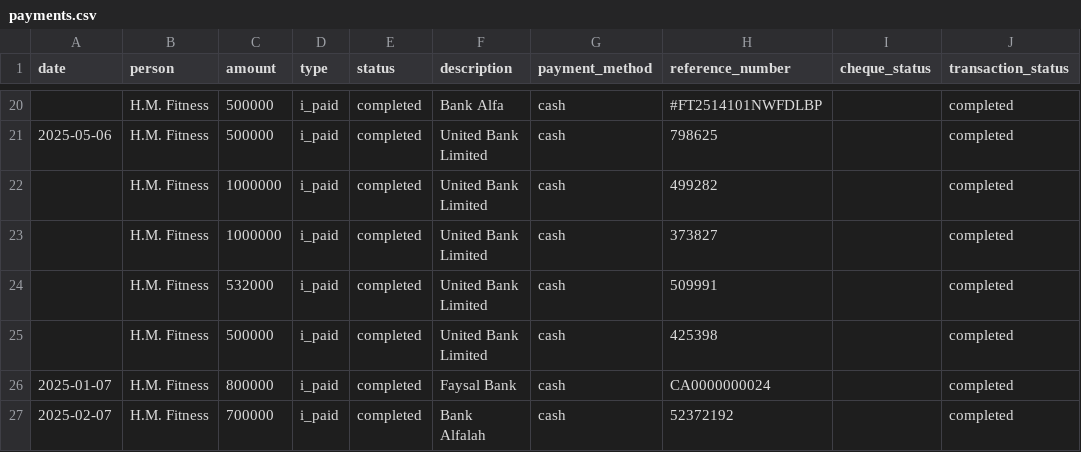
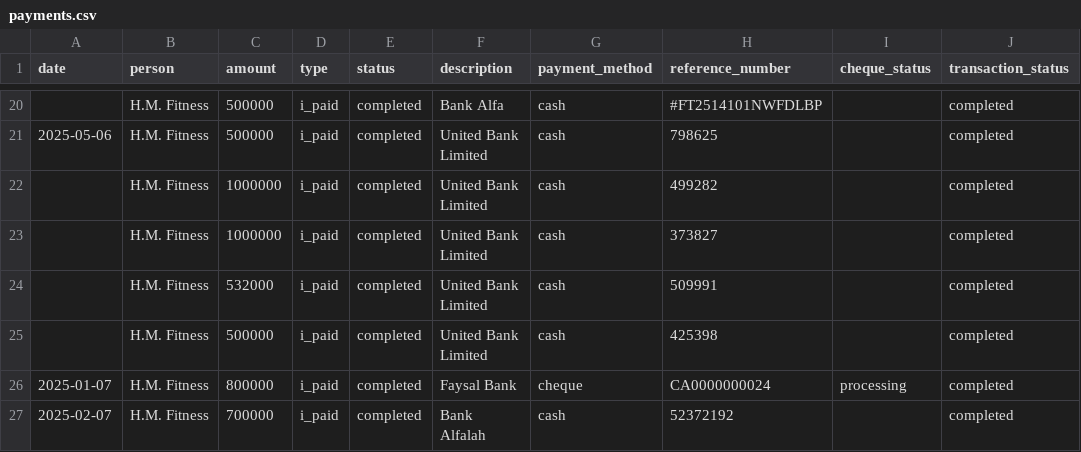
Before and after one commit to Atonomous/payments-summary, a CSV file: payments.csv, drawn as a sheet; only a part is shown, gaps mark what is left out.

Commit message:
Automated update: payments-invoice-generator

```diff
--- a/payments.csv
+++ b/payments.csv
@@ -25,3 +25,3 @@ date,person,amount,type,status,description,payment_method,reference_number,chequ
 ,H.M. Fitness,500000,i_paid,completed,United Bank Limited,cash,425398,,completed
-2025-01-07,H.M. Fitness,800000,i_paid,completed,Faysal Bank,cash,CA0000000024,,completed
+2025-01-07,H.M. Fitness,800000,i_paid,completed,Faysal Bank,cheque,CA0000000024,processing,completed
 2025-02-07,H.M. Fitness,700000,i_paid,completed,Bank Alfalah,cash,52372192,,completed
```
Also changed, not shown: 1 other file.
